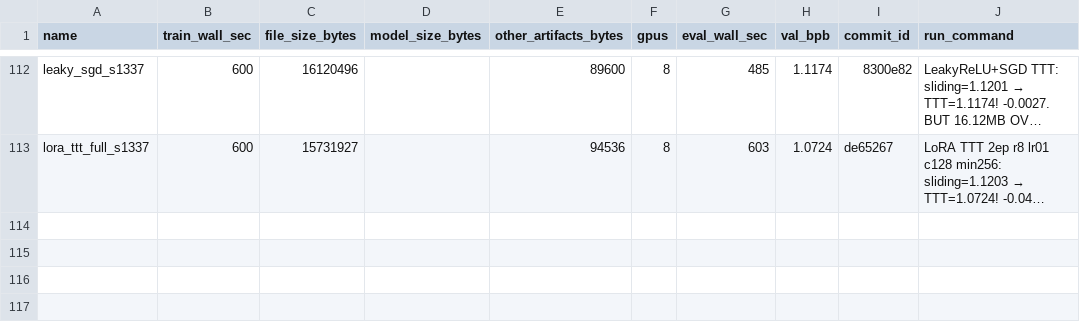
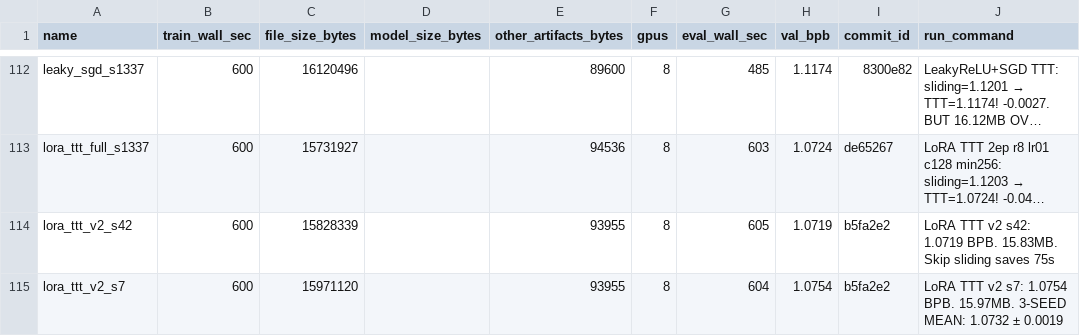
Before and after one commit to openai/parameter-golf, a CSV file: experiments.csv, drawn as a sheet; only a part is shown, gaps mark what is left out; long unchanged cells end in …; the diff names each change by its address in the sheet, - before the commit and + after, or states it on an @@ line.

```diff
--- a/experiments.csv
+++ b/experiments.csv
+row 114: lora_ttt_v2_s42 | 600 | 15828339 |  | 93955 | 8 | 605 | 1.0719 | b5fa2e2 | LoRA TTT v2 s42: 1.0719 BPB. 15.83MB. Skip sliding saves 75s
+row 115: lora_ttt_v2_s7 | 600 | 15971120 |  | 93955 | 8 | 604 | 1.0754 | b5fa2e2 | LoRA TTT v2 s7: 1.0754 BPB. 15.97MB. 3-SEED MEAN: 1.0732 ± 0.0019
```
